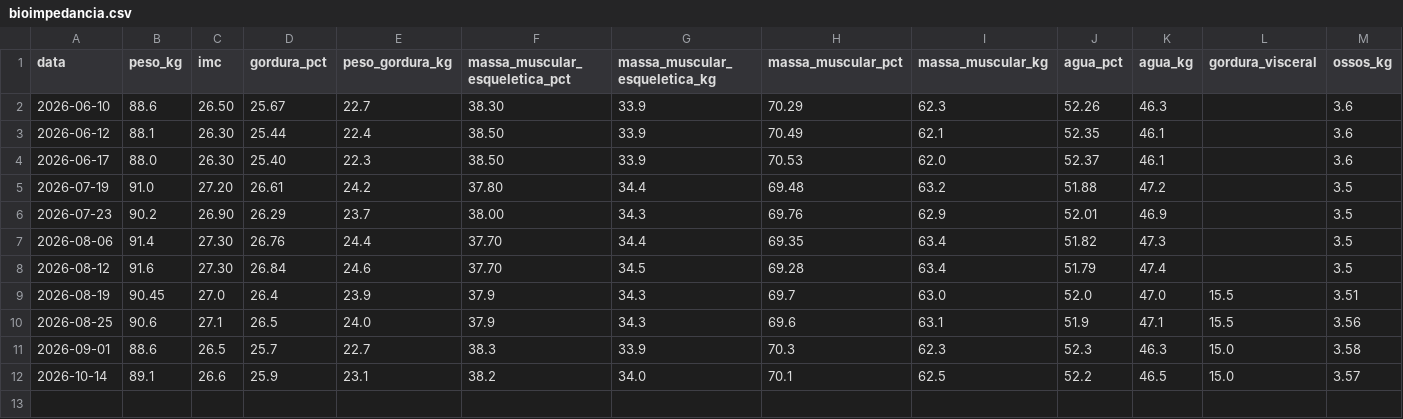
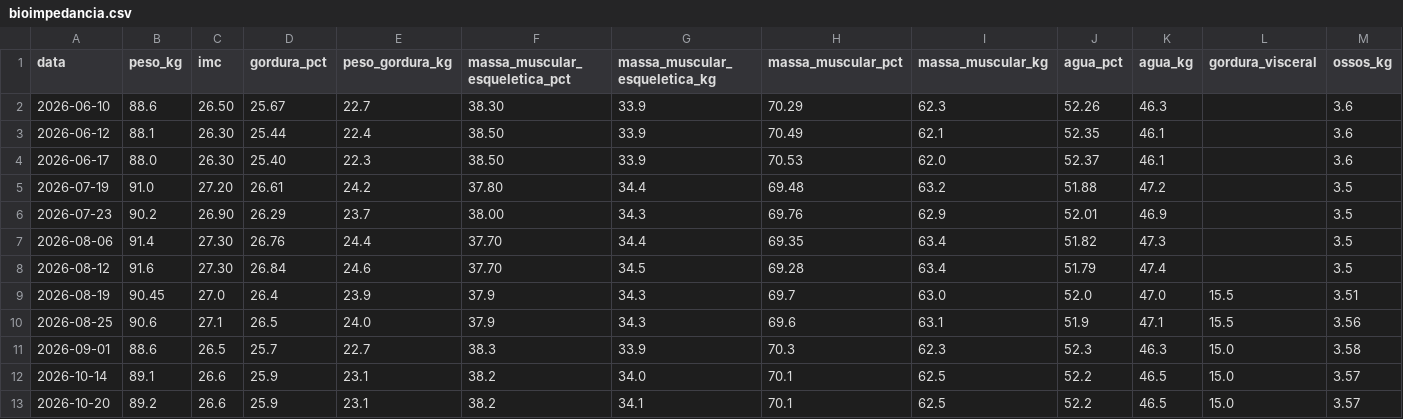
Before and after one commit to felipedpaiva-oss/Agenteautocuidadopublico, a CSV file: data/bioimpedancia.csv, drawn as a sheet; only a part is shown; rows hold the shown columns only; the diff names each change by its address in the sheet, - before the commit and + after, or states it on an @@ line.

```diff
--- a/data/bioimpedancia.csv
+++ b/data/bioimpedancia.csv
+row 13: 2026-10-20 | 89.2 | 26.6 | 25.9 | 23.1 | 38.2 | 34.1 | 70.1 | 62.5 | 52.2 | 46.5 | 15.0 | 3.57
```
Also changed, not shown: 1 other file.
